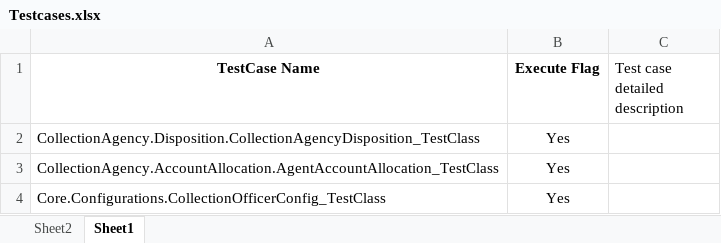
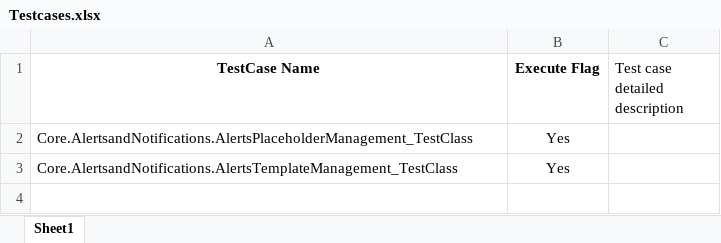
Before and after one commit to yadhuk92/BeaconFCM_SJ, an Excel workbook: Testcases/Testcases.xlsx, sheet Sheet1, drawn as a sheet; values as stored, in another font and other column widths than the file's, no borders; removed rows and columns are numbered as before the commit, all else as after; the diff names each change by its address in the sheet, - before the commit and + after, or states it on an @@ line.

Commit message:
23rd commit - Core alerts - Placeholder and template management TCs
23rd commit - Core alerts - Placeholder and template management TCs

```diff
--- a/Testcases/Testcases.xlsx (sheet Sheet1)
+++ b/Testcases/Testcases.xlsx (sheet Sheet1)
-sheet tab: Sheet2
-A2 (TestCase Name): CollectionAgency.Disposition.CollectionAgencyDisposition_TestClass
+A2 (TestCase Name): Core.AlertsandNotifications.AlertsPlaceholderManagement_TestClass
-row 3: CollectionAgency.AccountAllocation.AgentAccountAllocation_TestClass | Yes
-A3 (TestCase Name): Core.Configurations.CollectionOfficerConfig_TestClass
+A3 (TestCase Name): Core.AlertsandNotifications.AlertsTemplateManagement_TestClass
```
Also changed, not shown: 8 other files.
